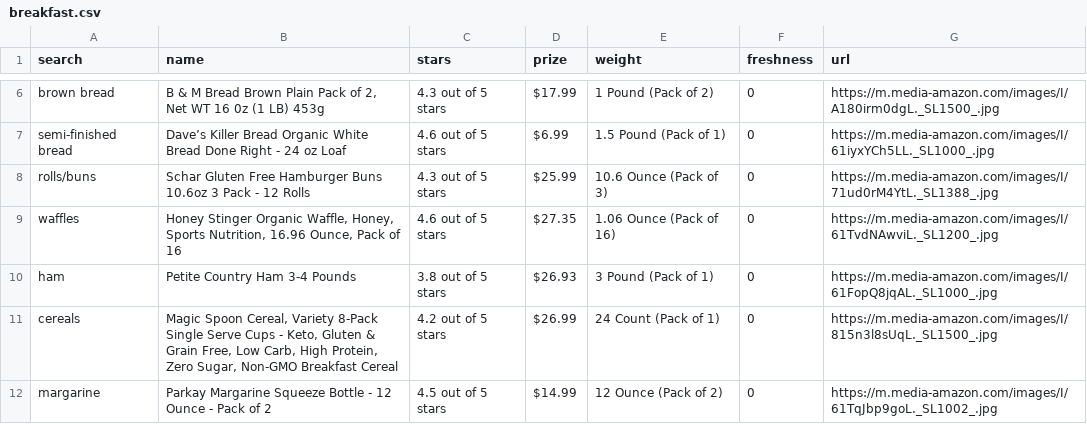
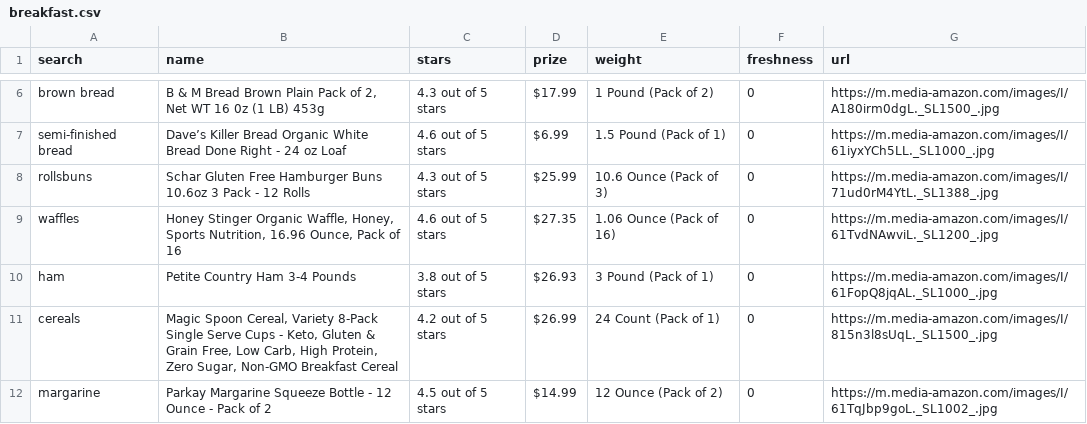
Before and after one commit to BI-RecSys-2021-2/shoppingRecWEB, a CSV file: biproj/data/breakfast.csv, drawn as a sheet; only a part is shown, gaps mark what is left out.

```diff
--- a/biproj/data/breakfast.csv
+++ b/biproj/data/breakfast.csv
@@ -7,3 +7,3 @@ brown bread,"B & M Bread Brown Plain Pack of 2, Net WT 16 0z (1 LB) 453g",4.3 ou
 semi-finished bread,Dave’s Killer Bread Organic White Bread Done Right - 24 oz Loaf,4.6 out of 5 stars,$6.99 ,1.5 Pound (Pack of 1),0,https://m.media-amazon.com/images/I/61iyxYCh5LL._SL1000_.jpg
-rolls/buns,Schar Gluten Free Hamburger Buns 10.6oz 3 Pack - 12 Rolls,4.3 out of 5 stars,$25.99 ,10.6 Ounce (Pack of 3),0,https://m.media-amazon.com/images/I/71ud0rM4YtL._SL1388_.jpg
+rollsbuns,Schar Gluten Free Hamburger Buns 10.6oz 3 Pack - 12 Rolls,4.3 out of 5 stars,$25.99 ,10.6 Ounce (Pack of 3),0,https://m.media-amazon.com/images/I/71ud0rM4YtL._SL1388_.jpg
 waffles,"Honey Stinger Organic Waffle, Honey, Sports Nutrition, 16.96 Ounce, Pack of 16",4.6 out of 5 stars,$27.35 ,1.06 Ounce (Pack of 16),0,https://m.media-amazon.com/images/I/61TvdNAwviL._SL1200_.jpg
```
Also changed, not shown: biproj/data/dailynecessities.csv, biproj/data/drink.csv, 3 other files.
